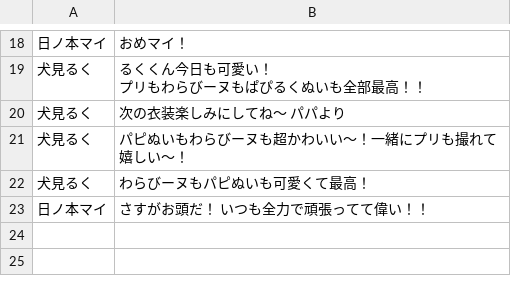
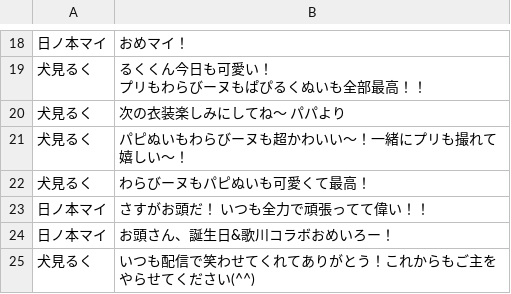
Before and after one commit to MetaverseCreatorsTYO/dnp_poster_downloader_page, a CSV file: message.csv, drawn as a sheet; only a part is shown, gaps mark what is left out.

Commit message:
Update messages (25 items) [2026-04-11 17:25:08]

```diff
--- a/message.csv
+++ b/message.csv
@@ -26 +26,3 @@
 日ノ本マイ,さすがお頭だ！　いつも全力で頑張ってて偉い！！
+日ノ本マイ,お頭さん、誕生日&歌川コラボおめいろー！
+犬見るく,いつも配信で笑わせてくれてありがとう！これからもご主をやらせてください(^^)
```
